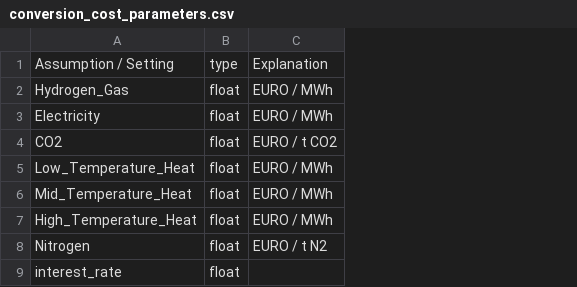
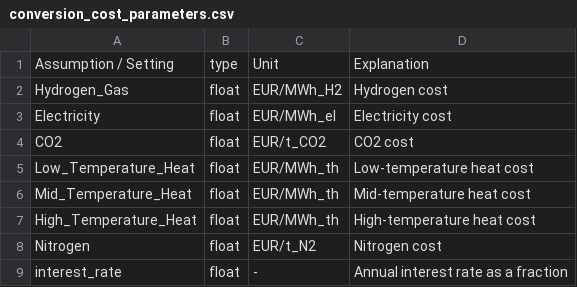
Before and after one commit to ulicious/hermes, a CSV file: doc/parameter_explanation/conversion_cost_parameters.csv, drawn as a sheet; removed rows and columns are numbered as before the commit, all else as after; the diff names each change by its address in the sheet, - before the commit and + after, or states it on an @@ line.

```diff
--- a/doc/parameter_explanation/conversion_cost_parameters.csv
+++ b/doc/parameter_explanation/conversion_cost_parameters.csv
-column C, rows 1-8: Explanation | EURO / MWh | EURO / MWh | EURO / t CO2 | EURO / MWh | EURO / MWh | EURO / MWh | EURO / t N2
+column C, rows 1-9: Unit | EUR/MWh_H2 | EUR/MWh_el | EUR/t_CO2 | EUR/MWh_th | EUR/MWh_th | EUR/MWh_th | EUR/t_N2 | -
+column D, rows 1-9: Explanation | Hydrogen cost | Electricity cost | CO2 cost | Low-temperature heat cost | Mid-temperature heat cost | High-temperature heat cost | Nitrogen cost | Annual interest rate as a fraction
```
Also changed, not shown: doc/parameter_explanation/plotting_comparison_parameters.csv, doc/parameter_explanation/plotting_single_parameters.csv, 13 other files.
